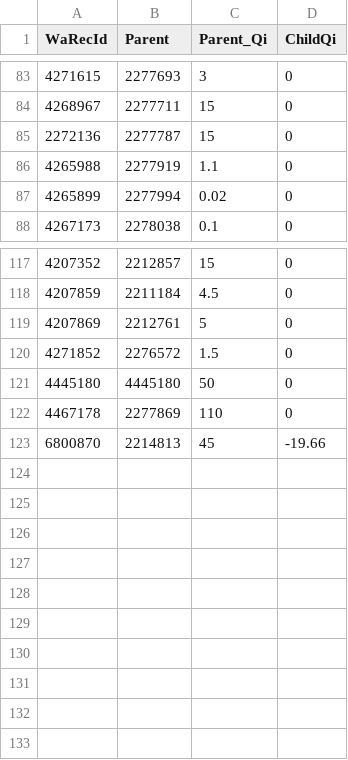
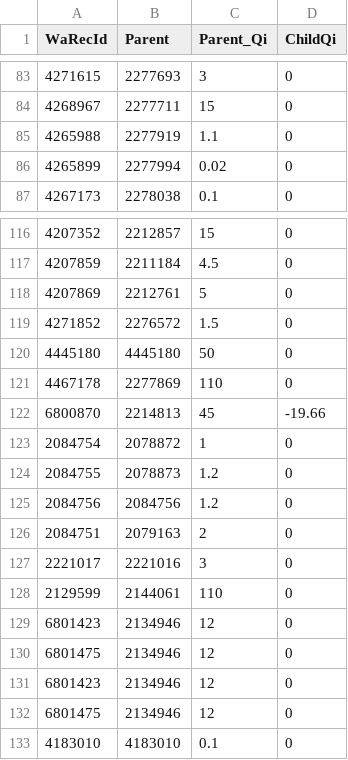
Before and after one commit to myourek/water_right_forfeiture, a CSV file: input_data_files/nc_rights.csv, drawn as a sheet; only a part is shown, gaps mark what is left out; removed rows and columns are numbered as before the commit, all else as after; the diff names each change by its address in the sheet, - before the commit and + after, or states it on an @@ line.

```diff
--- a/input_data_files/nc_rights.csv
+++ b/input_data_files/nc_rights.csv
-row 85: 2272136 | 2277787 | 15 | 0
+row 123: 2084754 | 2078872 | 1 | 0
+row 124: 2084755 | 2078873 | 1.2 | 0
+row 125: 2084756 | 2084756 | 1.2 | 0
+row 126: 2084751 | 2079163 | 2 | 0
+row 127: 2221017 | 2221016 | 3 | 0
+row 128: 2129599 | 2144061 | 110 | 0
+row 129: 6801423 | 2134946 | 12 | 0
+row 130: 6801475 | 2134946 | 12 | 0
+row 131: 6801423 | 2134946 | 12 | 0
+row 132: 6801475 | 2134946 | 12 | 0
+row 133: 4183010 | 4183010 | 0.1 | 0
```
Also changed, not shown: cleaned_data/show_cause_filled.csv, input_data_files/Qi_not_Qa.csv, 24 other files.
